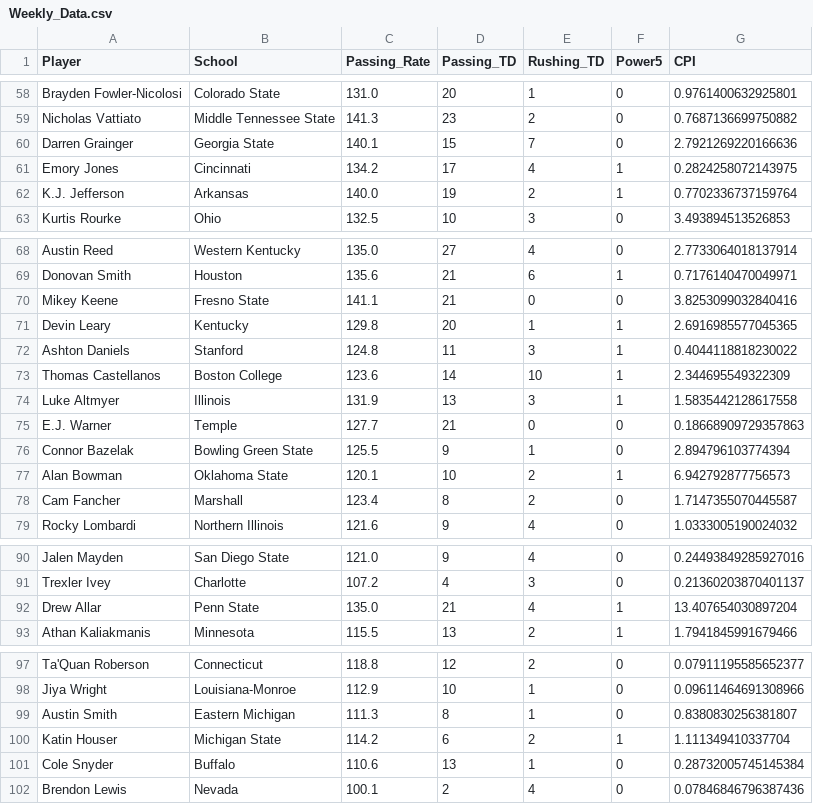
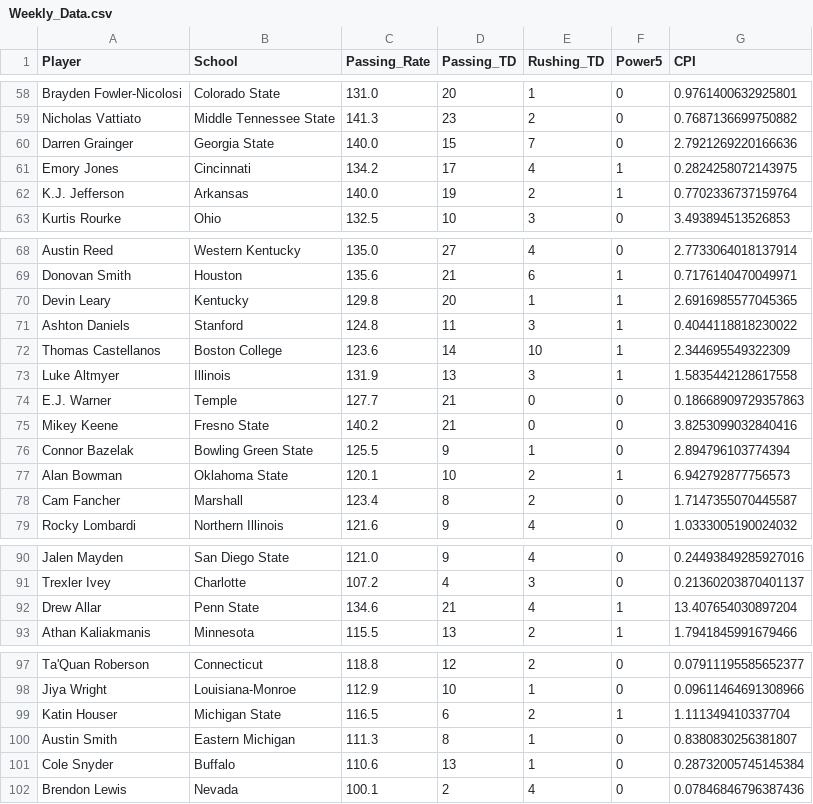
Before and after one commit to erikhall6373/heisman, a CSV file: Data/Weekly_Data.csv, drawn as a sheet; only a part is shown, gaps mark what is left out.

```diff
--- a/Data/Weekly_Data.csv
+++ b/Data/Weekly_Data.csv
@@ -59,3 +59,3 @@ Brayden Fowler-Nicolosi,Colorado State,131.0,20,1,0,0.9761400632925801
 Nicholas Vattiato,Middle Tennessee State,141.3,23,2,0,0.7687136699750882
-Darren Grainger,Georgia State,140.1,15,7,0,2.7921269220166636
+Darren Grainger,Georgia State,140.0,15,7,0,2.7921269220166636
 Emory Jones,Cincinnati,134.2,17,4,1,0.2824258072143975
@@ -69,3 +69,2 @@ Austin Reed,Western Kentucky,135.0,27,4,0,2.7733064018137914
 Donovan Smith,Houston,135.6,21,6,1,0.7176140470049971
-Mikey Keene,Fresno State,141.1,21,0,0,3.8253099032840416
 Devin Leary,Kentucky,129.8,20,1,1,2.6916985577045365
@@ -75,2 +74,3 @@ Luke Altmyer,Illinois,131.9,13,3,1,1.5835442128617558
 E.J. Warner,Temple,127.7,21,0,0,0.18668909729357863
+Mikey Keene,Fresno State,140.2,21,0,0,3.8253099032840416
 Connor Bazelak,Bowling Green State,125.5,9,1,0,2.894796103774394
@@ -91,3 +91,3 @@ Jalen Mayden,San Diego State,121.0,9,4,0,0.24493849285927016
 Trexler Ivey,Charlotte,107.2,4,3,0,0.21360203870401137
-Drew Allar,Penn State,135.0,21,4,1,13.407654030897204
+Drew Allar,Penn State,134.6,21,4,1,13.407654030897204
 Athan Kaliakmanis,Minnesota,115.5,13,2,1,1.7941845991679466
@@ -98,4 +98,4 @@ Ta'Quan Roberson,Connecticut,118.8,12,2,0,0.07911195585652377
 Jiya Wright,Louisiana-Monroe,112.9,10,1,0,0.09611464691308966
+Katin Houser,Michigan State,116.5,6,2,1,1.111349410337704
 Austin Smith,Eastern Michigan,111.3,8,1,0,0.8380830256381807
-Katin Houser,Michigan State,114.2,6,2,1,1.111349410337704
 Cole Snyder,Buffalo,110.6,13,1,0,0.28732005745145384
```
Also changed, not shown: Shiny_App/Weekly_Data.csv, 1 other file.
